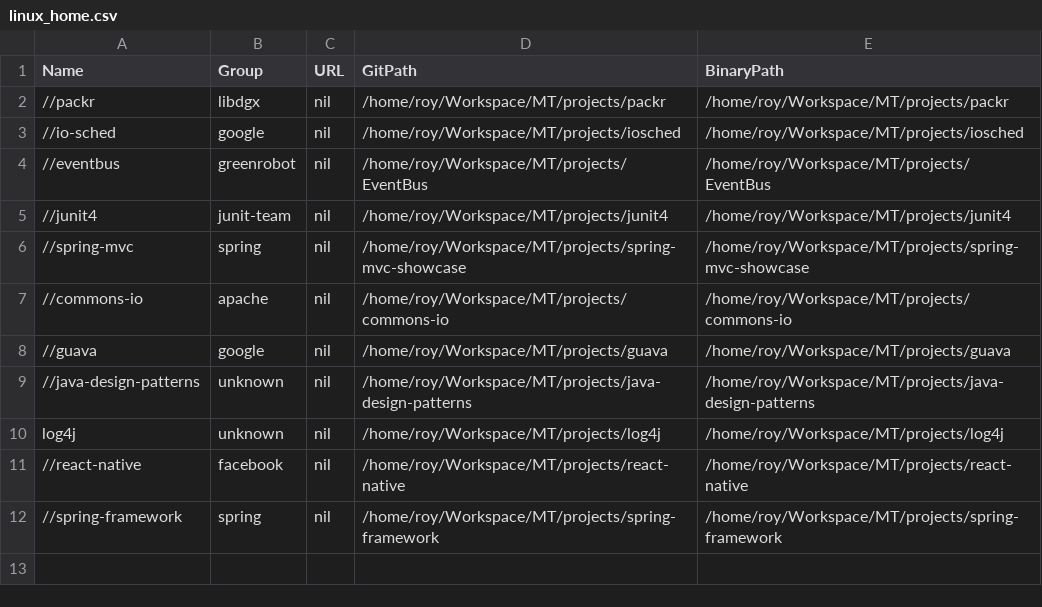
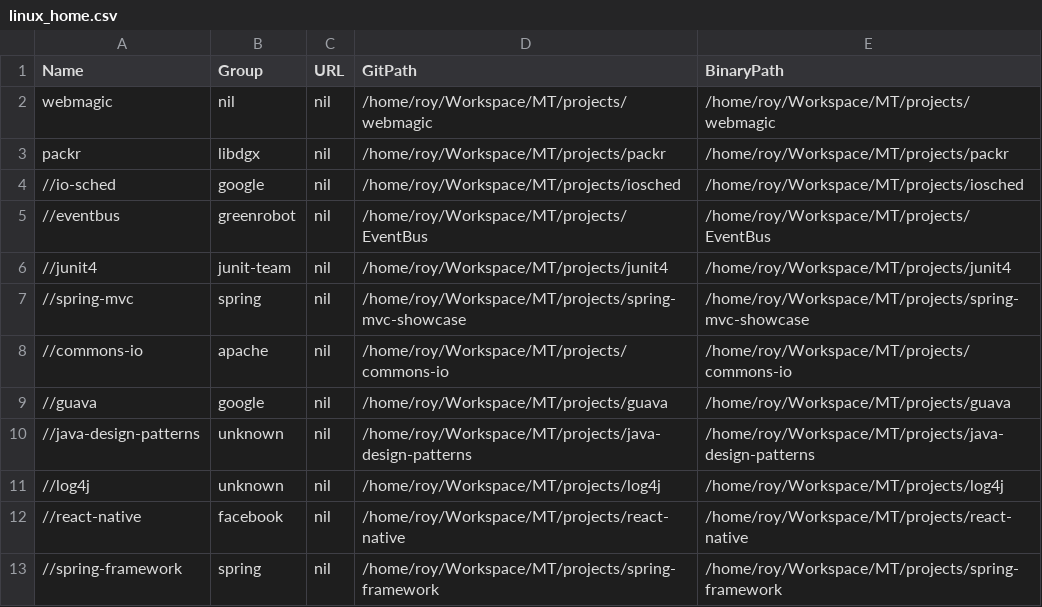
Before and after one commit to scrot/mt, a CSV file: runner/src/main/resources/linux_home.csv, drawn as a sheet.

Commit message:
reworked building projects and reseting projects

```diff
--- a/runner/src/main/resources/linux_home.csv
+++ b/runner/src/main/resources/linux_home.csv
@@ -1,3 +1,4 @@
 Name;Group;URL;GitPath;BinaryPath
-//packr;libdgx;nil;/home/roy/Workspace/MT/projects/packr;/home/roy/Workspace/MT/projects/packr
+webmagic;nil;nil;/home/roy/Workspace/MT/projects/webmagic;/home/roy/Workspace/MT/projects/webmagic
+packr;libdgx;nil;/home/roy/Workspace/MT/projects/packr;/home/roy/Workspace/MT/projects/packr
 //io-sched;google;nil;/home/roy/Workspace/MT/projects/iosched;/home/roy/Workspace/MT/projects/iosched
@@ -9,3 +10,3 @@ Name;Group;URL;GitPath;BinaryPath
 //java-design-patterns;unknown;nil;/home/roy/Workspace/MT/projects/java-design-patterns;/home/roy/Workspace/MT/projects/java-design-patterns
-log4j;unknown;nil;/home/roy/Workspace/MT/projects/log4j;/home/roy/Workspace/MT/projects/log4j
+//log4j;unknown;nil;/home/roy/Workspace/MT/projects/log4j;/home/roy/Workspace/MT/projects/log4j
 //react-native;facebook;nil;/home/roy/Workspace/MT/projects/react-native;/home/roy/Workspace/MT/projects/react-native
```
Also changed, not shown: 6 other files.
